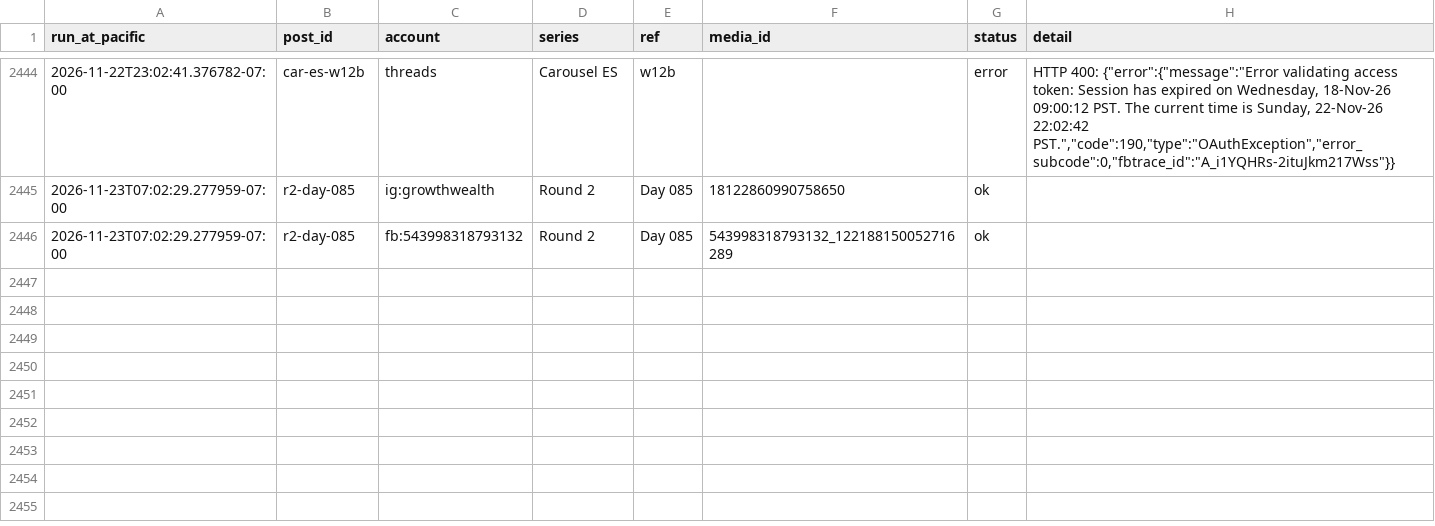
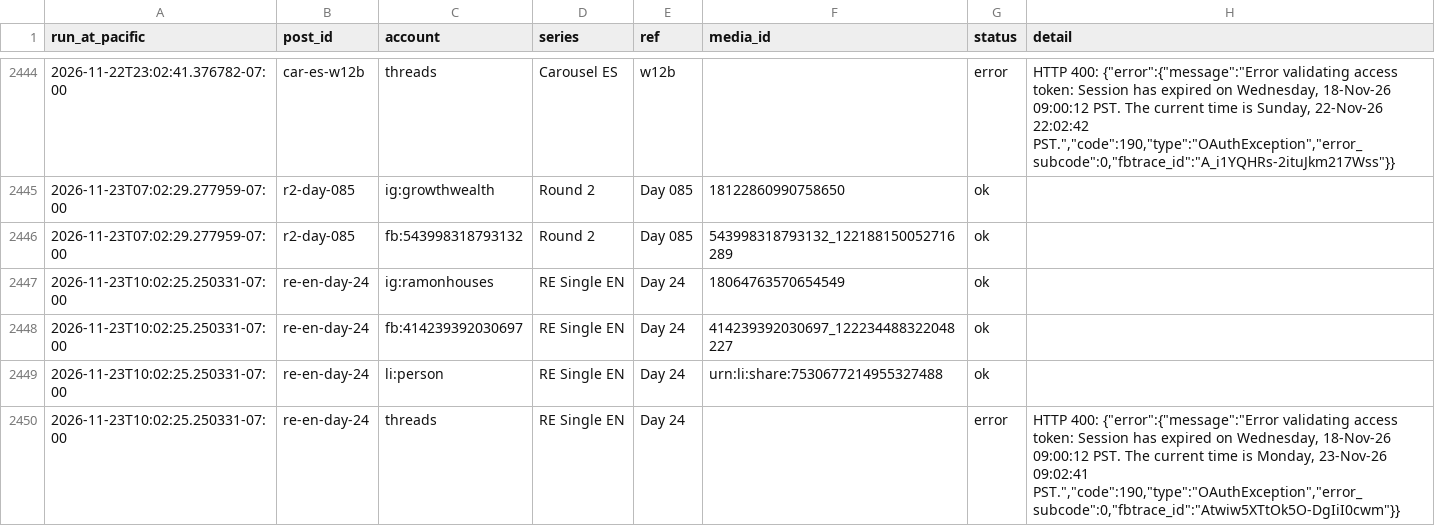
Before and after one commit to ramongtzl/ramon-social-assets, a CSV file: post-log.csv, drawn as a sheet; only a part is shown, gaps mark what is left out; the diff names each change by its address in the sheet, - before the commit and + after, or states it on an @@ line.

```diff
--- a/post-log.csv
+++ b/post-log.csv
+row 2447: 2026-11-23T10:02:25.250331-07:00 | re-en-day-24 | ig:ramonhouses | RE Single EN | Day 24 | 18064763570654549 | ok
+row 2448: 2026-11-23T10:02:25.250331-07:00 | re-en-day-24 | fb:414239392030697 | RE Single EN | Day 24 | 414239392030697_122234488322048227 | ok
+row 2449: 2026-11-23T10:02:25.250331-07:00 | re-en-day-24 | li:person | RE Single EN | Day 24 | urn:li:share:7530677214955327488 | ok
+row 2450: 2026-11-23T10:02:25.250331-07:00 | re-en-day-24 | threads | RE Single EN | Day 24 |  | error | HTTP 400: {"error":{"message":"Error validating access token: Session has expired on Wednesday, 18-Nov-26 09:00:12 PST. The current time is Monday, 23-Nov-26 09:02:41 PST.","code":190,"type":"OAuthException","error_subcode":0,"fbtrace_id":"Atwiw5XTtOk5O-DgIiI0cwm"}}
```
Also changed, not shown: 1 other file.
